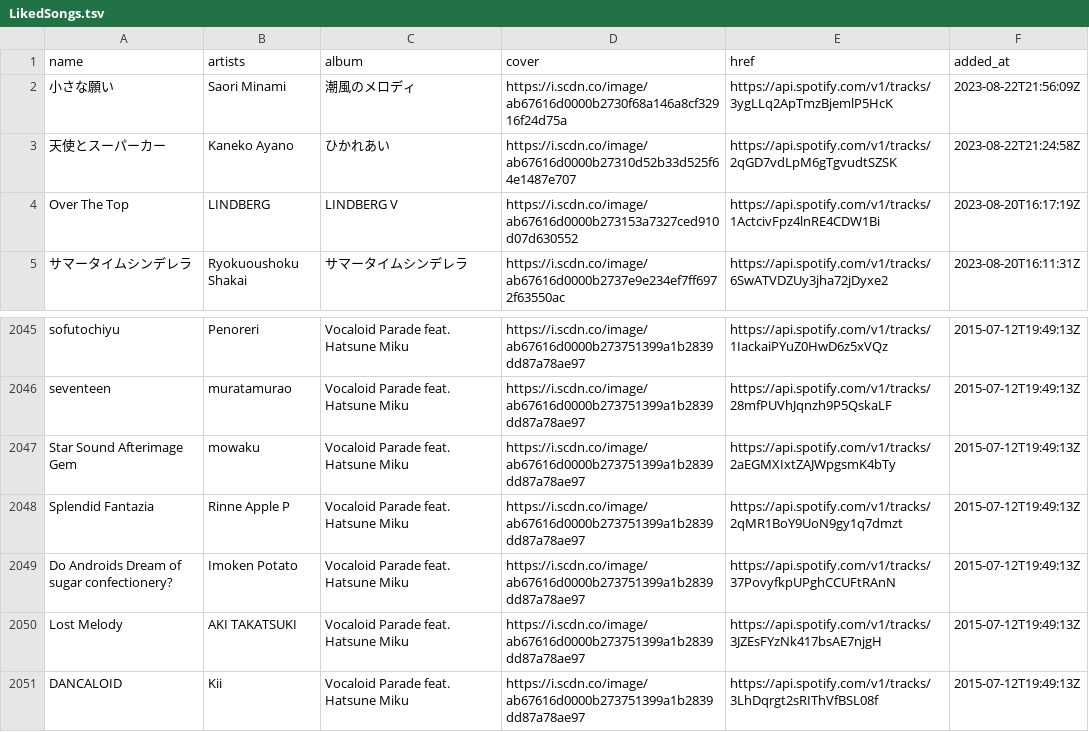
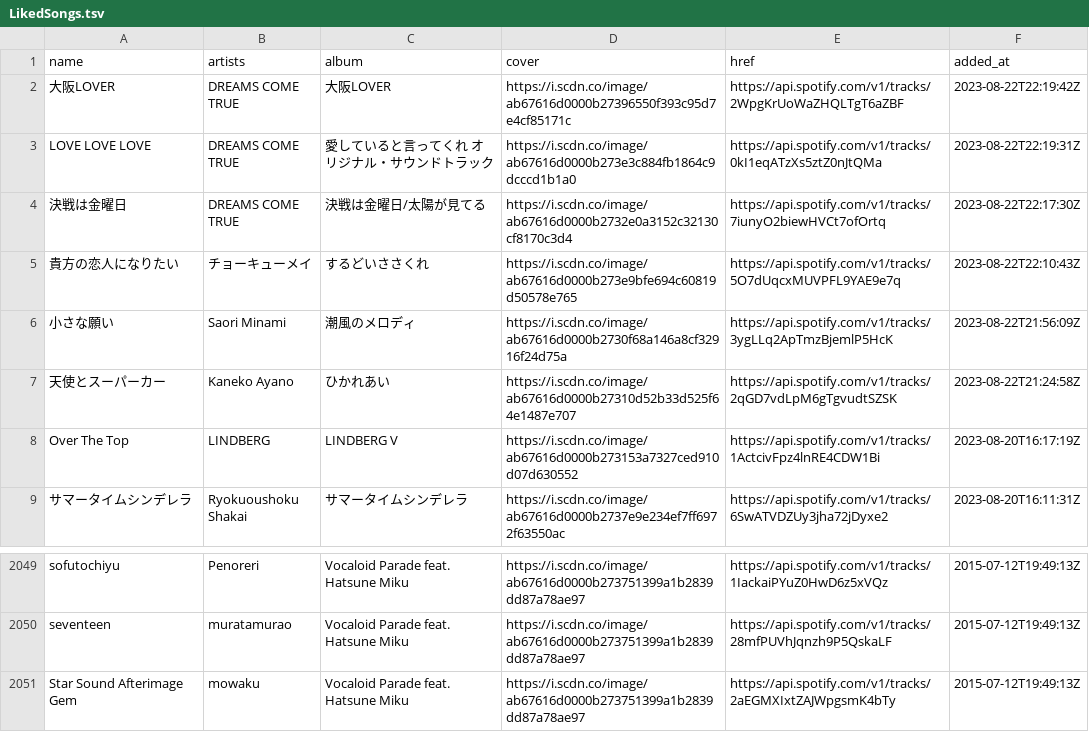
Before and after one commit to nyok/MySpotifyLikedSongs, a TSV file: LikedSongs/LikedSongs.tsv, drawn as a sheet; only a part is shown, gaps mark what is left out.

Commit message:
New songs (Automatic update)

```diff
--- a/LikedSongs/LikedSongs.tsv
+++ b/LikedSongs/LikedSongs.tsv
@@ -1,2 +1,6 @@
 name	artists	album	cover	href	added_at
+大阪LOVER	DREAMS COME TRUE	大阪LOVER	https://i.scdn.co/image/ab67616d0000b27396550f393c95d7e4cf85171c	https://api.spotify.com/v1/tracks/2WpgKrUoWaZHQLTgT6aZBF	2023-08-22T22:19:42Z
+LOVE LOVE LOVE	DREAMS COME TRUE	愛していると言ってくれ オリジナル・サウンドトラック	https://i.scdn.co/image/ab67616d0000b273e3c884fb1864c9dcccd1b1a0	https://api.spotify.com/v1/tracks/0kI1eqATzXs5ztZ0nJtQMa	2023-08-22T22:19:31Z
+決戦は金曜日	DREAMS COME TRUE	決戦は金曜日/太陽が見てる	https://i.scdn.co/image/ab67616d0000b2732e0a3152c32130cf8170c3d4	https://api.spotify.com/v1/tracks/7iunyO2biewHVCt7ofOrtq	2023-08-22T22:17:30Z
+貴方の恋人になりたい	チョーキューメイ	するどいささくれ	https://i.scdn.co/image/ab67616d0000b273e9bfe694c60819d50578e765	https://api.spotify.com/v1/tracks/5O7dUqcxMUVPFL9YAE9e7q	2023-08-22T22:10:43Z
 小さな願い	Saori Minami	潮風のメロディ	https://i.scdn.co/image/ab67616d0000b2730f68a146a8cf32916f24d75a	https://api.spotify.com/v1/tracks/3ygLLq2ApTmzBjemlP5HcK	2023-08-22T21:56:09Z
@@ -2047,5 +2051 @@ seventeen	muratamurao	Vocaloid Parade feat. Hatsune Miku	https://i.scdn.co/image
 Star Sound Afterimage Gem	mowaku	Vocaloid Parade feat. Hatsune Miku	https://i.scdn.co/image/ab67616d0000b273751399a1b2839dd87a78ae97	https://api.spotify.com/v1/tracks/2aEGMXIxtZAJWpgsmK4bTy	2015-07-12T19:49:13Z
-Splendid Fantazia	Rinne Apple P	Vocaloid Parade feat. Hatsune Miku	https://i.scdn.co/image/ab67616d0000b273751399a1b2839dd87a78ae97	https://api.spotify.com/v1/tracks/2qMR1BoY9UoN9gy1q7dmzt	2015-07-12T19:49:13Z
-Do Androids Dream of sugar confectionery?	Imoken Potato	Vocaloid Parade feat. Hatsune Miku	https://i.scdn.co/image/ab67616d0000b273751399a1b2839dd87a78ae97	https://api.spotify.com/v1/tracks/37PovyfkpUPghCCUFtRAnN	2015-07-12T19:49:13Z
-Lost Melody	AKI TAKATSUKI	Vocaloid Parade feat. Hatsune Miku	https://i.scdn.co/image/ab67616d0000b273751399a1b2839dd87a78ae97	https://api.spotify.com/v1/tracks/3JZEsFYzNk417bsAE7njgH	2015-07-12T19:49:13Z
-DANCALOID	Kii	Vocaloid Parade feat. Hatsune Miku	https://i.scdn.co/image/ab67616d0000b273751399a1b2839dd87a78ae97	https://api.spotify.com/v1/tracks/3LhDqrgt2sRIThVfBSL08f	2015-07-12T19:49:13Z
```
